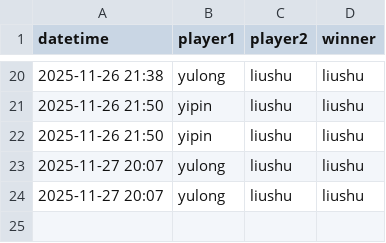
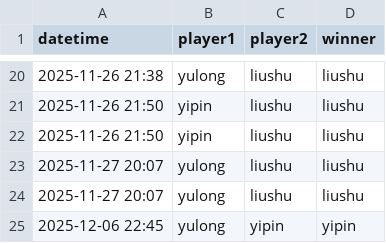
Before and after one commit to Ag2S1/RAI-Craft, a CSV file: matches.csv, drawn as a sheet; only a part is shown, gaps mark what is left out.

Commit message:
Add new match entry for yulong and yipin

```diff
--- a/matches.csv
+++ b/matches.csv
@@ -24 +24,2 @@ datetime,player1,player2,winner
 2025-11-27 20:07,yulong,liushu,liushu
+2025-12-06 22:45,yulong,yipin,yipin
```
